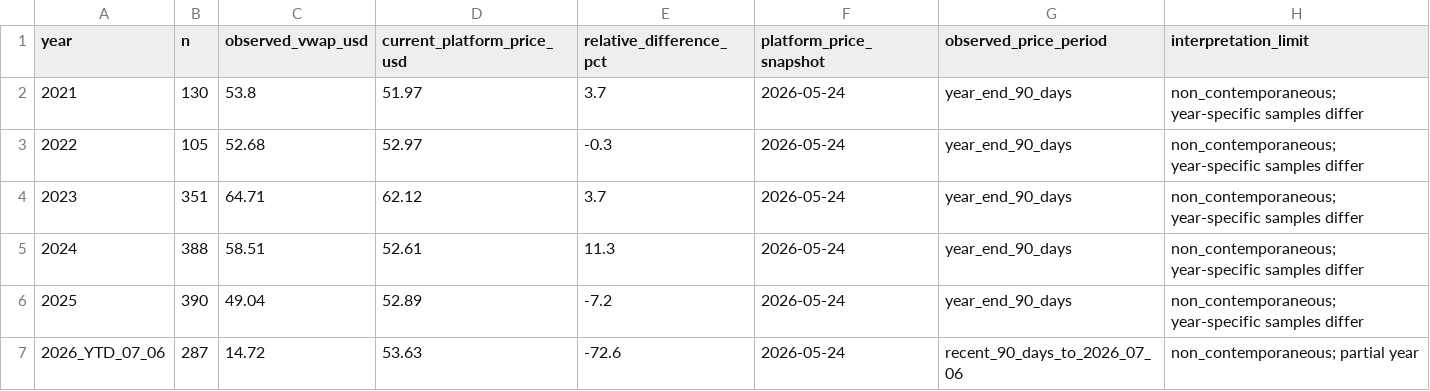
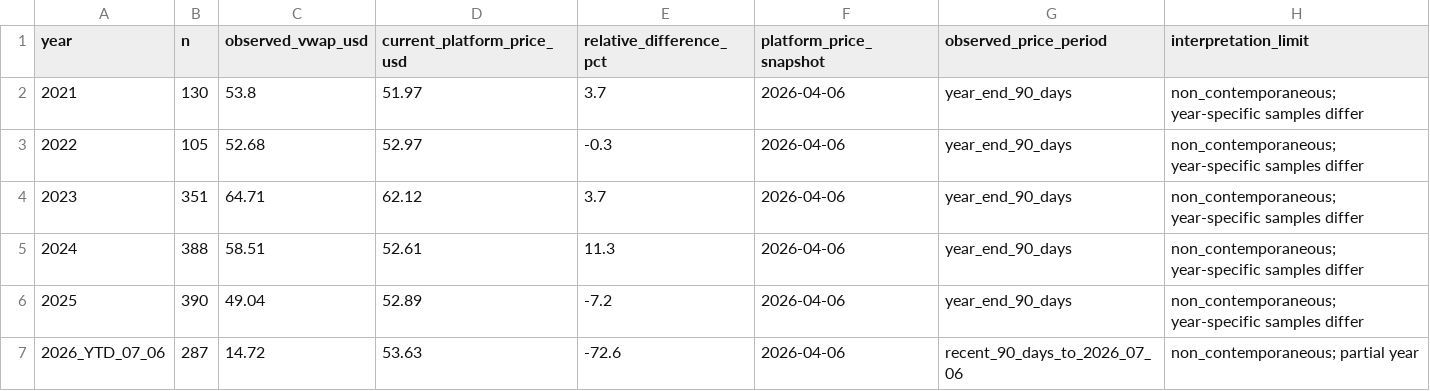
Before and after one commit to skywuju99/sto-reits-comparison-study-final, a CSV file: results/thesis_tables/table_5_11_platform_price_level_comparison.csv, drawn as a sheet.

Commit message:
Update table_5_11_platform_price_level_comparison.csv

```diff
--- a/results/thesis_tables/table_5_11_platform_price_level_comparison.csv
+++ b/results/thesis_tables/table_5_11_platform_price_level_comparison.csv
@@ -1,7 +1,7 @@
 year,n,observed_vwap_usd,current_platform_price_usd,relative_difference_pct,platform_price_snapshot,observed_price_period,interpretation_limit
-2021,130,53.8,51.97,3.7,2026-05-24,year_end_90_days,non_contemporaneous; year-specific samples differ
-2022,105,52.68,52.97,-0.3,2026-05-24,year_end_90_days,non_contemporaneous; year-specific samples differ
-2023,351,64.71,62.12,3.7,2026-05-24,year_end_90_days,non_contemporaneous; year-specific samples differ
-2024,388,58.51,52.61,11.3,2026-05-24,year_end_90_days,non_contemporaneous; year-specific samples differ
-2025,390,49.04,52.89,-7.2,2026-05-24,year_end_90_days,non_contemporaneous; year-specific samples differ
-2026_YTD_07_06,287,14.72,53.63,-72.6,2026-05-24,recent_90_days_to_2026_07_06,non_contemporaneous; partial year
+2021,130,53.8,51.97,3.7,2026-04-06,year_end_90_days,non_contemporaneous; year-specific samples differ
+2022,105,52.68,52.97,-0.3,2026-04-06,year_end_90_days,non_contemporaneous; year-specific samples differ
+2023,351,64.71,62.12,3.7,2026-04-06,year_end_90_days,non_contemporaneous; year-specific samples differ
+2024,388,58.51,52.61,11.3,2026-04-06,year_end_90_days,non_contemporaneous; year-specific samples differ
+2025,390,49.04,52.89,-7.2,2026-04-06,year_end_90_days,non_contemporaneous; year-specific samples differ
+2026_YTD_07_06,287,14.72,53.63,-72.6,2026-04-06,recent_90_days_to_2026_07_06,non_contemporaneous; partial year
```
